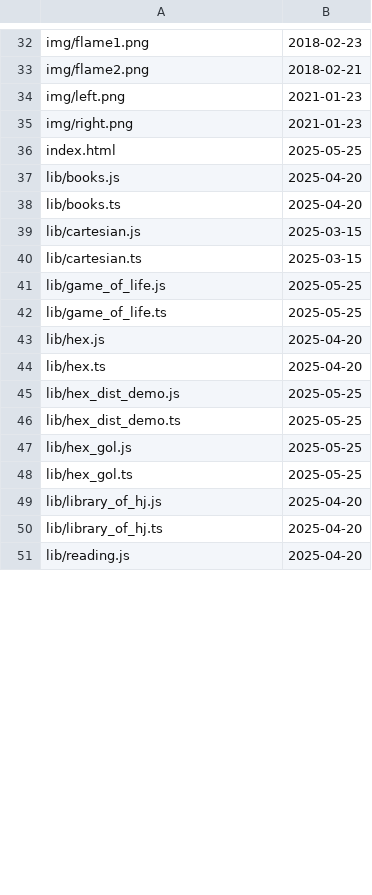
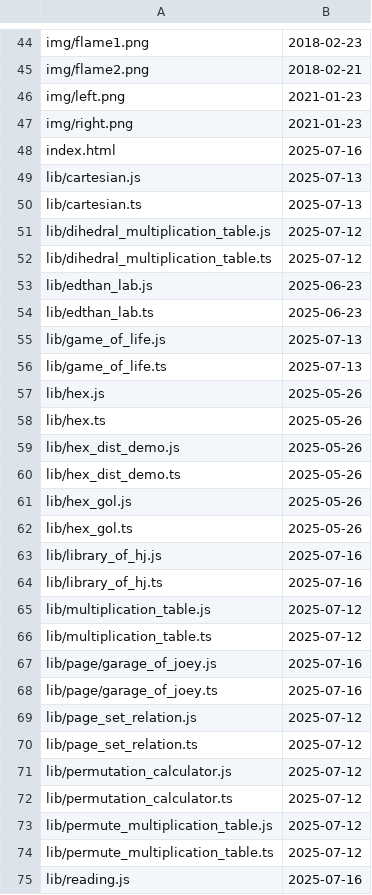
Before and after one commit to Lst0621/website_history, a CSV file: history.csv, drawn as a sheet; only a part is shown, gaps mark what is left out; the diff covers the shown part only.

Commit message:
update history

```diff
--- a/history.csv
+++ b/history.csv
@@ -35,17 +47,29 @@ img/left.png,2021-01-23
 img/right.png,2021-01-23
-index.html,2025-05-25
-lib/books.js,2025-04-20
-lib/books.ts,2025-04-20
-lib/cartesian.js,2025-03-15
-lib/cartesian.ts,2025-03-15
-lib/game_of_life.js,2025-05-25
-lib/game_of_life.ts,2025-05-25
-lib/hex.js,2025-04-20
-lib/hex.ts,2025-04-20
-lib/hex_dist_demo.js,2025-05-25
-lib/hex_dist_demo.ts,2025-05-25
-lib/hex_gol.js,2025-05-25
-lib/hex_gol.ts,2025-05-25
-lib/library_of_hj.js,2025-04-20
-lib/library_of_hj.ts,2025-04-20
-lib/reading.js,2025-04-20
+index.html,2025-07-16
+lib/cartesian.js,2025-07-13
+lib/cartesian.ts,2025-07-13
+lib/dihedral_multiplication_table.js,2025-07-12
+lib/dihedral_multiplication_table.ts,2025-07-12
+lib/edthan_lab.js,2025-06-23
+lib/edthan_lab.ts,2025-06-23
+lib/game_of_life.js,2025-07-13
+lib/game_of_life.ts,2025-07-13
+lib/hex.js,2025-05-26
+lib/hex.ts,2025-05-26
+lib/hex_dist_demo.js,2025-05-26
+lib/hex_dist_demo.ts,2025-05-26
+lib/hex_gol.js,2025-05-26
+lib/hex_gol.ts,2025-05-26
+lib/library_of_hj.js,2025-07-16
+lib/library_of_hj.ts,2025-07-16
+lib/multiplication_table.js,2025-07-12
+lib/multiplication_table.ts,2025-07-12
+lib/page/garage_of_joey.js,2025-07-16
+lib/page/garage_of_joey.ts,2025-07-16
+lib/page_set_relation.js,2025-07-12
+lib/page_set_relation.ts,2025-07-12
+lib/permutation_calculator.js,2025-07-12
+lib/permutation_calculator.ts,2025-07-12
+lib/permute_multiplication_table.js,2025-07-12
+lib/permute_multiplication_table.ts,2025-07-12
+lib/reading.js,2025-07-16
```
Also changed, not shown: 17 added rows, 1 removed row and 10 edited cells elsewhere in this file.
